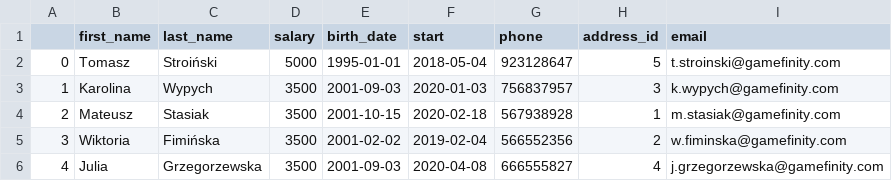
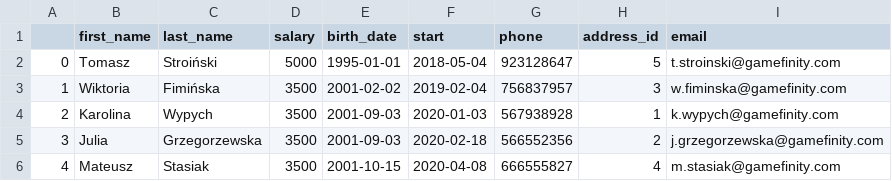
Before and after one commit to Staszek15/store-database, a CSV file: staff.csv, drawn as a sheet; removed rows and columns are numbered as before the commit, all else as after; the diff names each change by its address in the sheet, - before the commit and + after, or states it on an @@ line.

Commit message:
staff

```diff
--- a/staff.csv
+++ b/staff.csv
-row 3: 1 | Karolina | Wypych | 3500 | 2001-09-03 | 2020-01-03 | 756837957 | 3 | k.wypych@gamefinity.com
-row 4: 2 | Mateusz | Stasiak | 3500 | 2001-10-15 | 2020-02-18 | 567938928 | 1 | m.stasiak@gamefinity.com
@@ column A renumbered between rows 3 and 5 @@
-G3 (phone): 566552356
+G3 (phone): 756837957
-H3 (address_id): 2
+H3 (address_id): 3
+row 4: 2 | Karolina | Wypych | 3500 | 2001-09-03 | 2020-01-03 | 567938928 | 1 | k.wypych@gamefinity.com
-F5 (start): 2020-04-08
+F5 (start): 2020-02-18
-G5 (phone): 666555827
+G5 (phone): 566552356
-H5 (address_id): 4
+H5 (address_id): 2
+row 6: 4 | Mateusz | Stasiak | 3500 | 2001-10-15 | 2020-04-08 | 666555827 | 4 | m.stasiak@gamefinity.com
```
